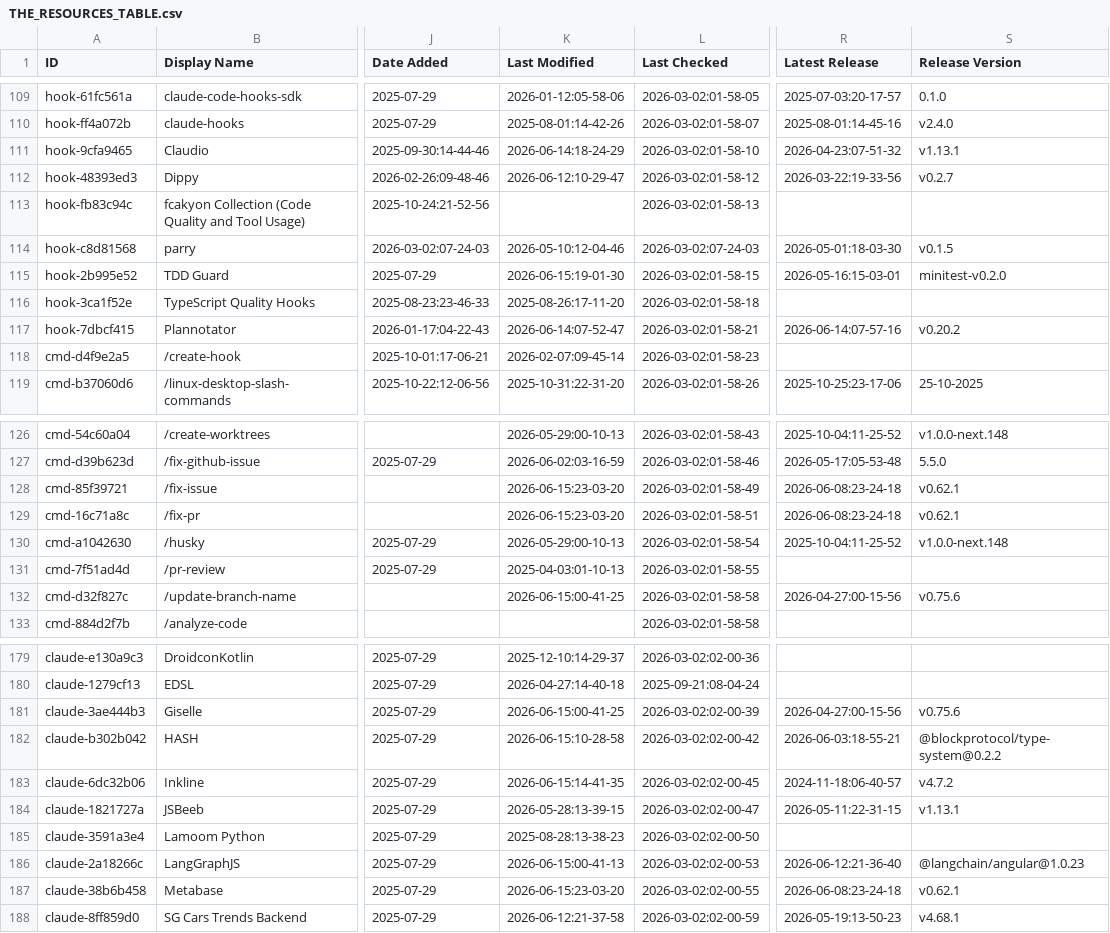
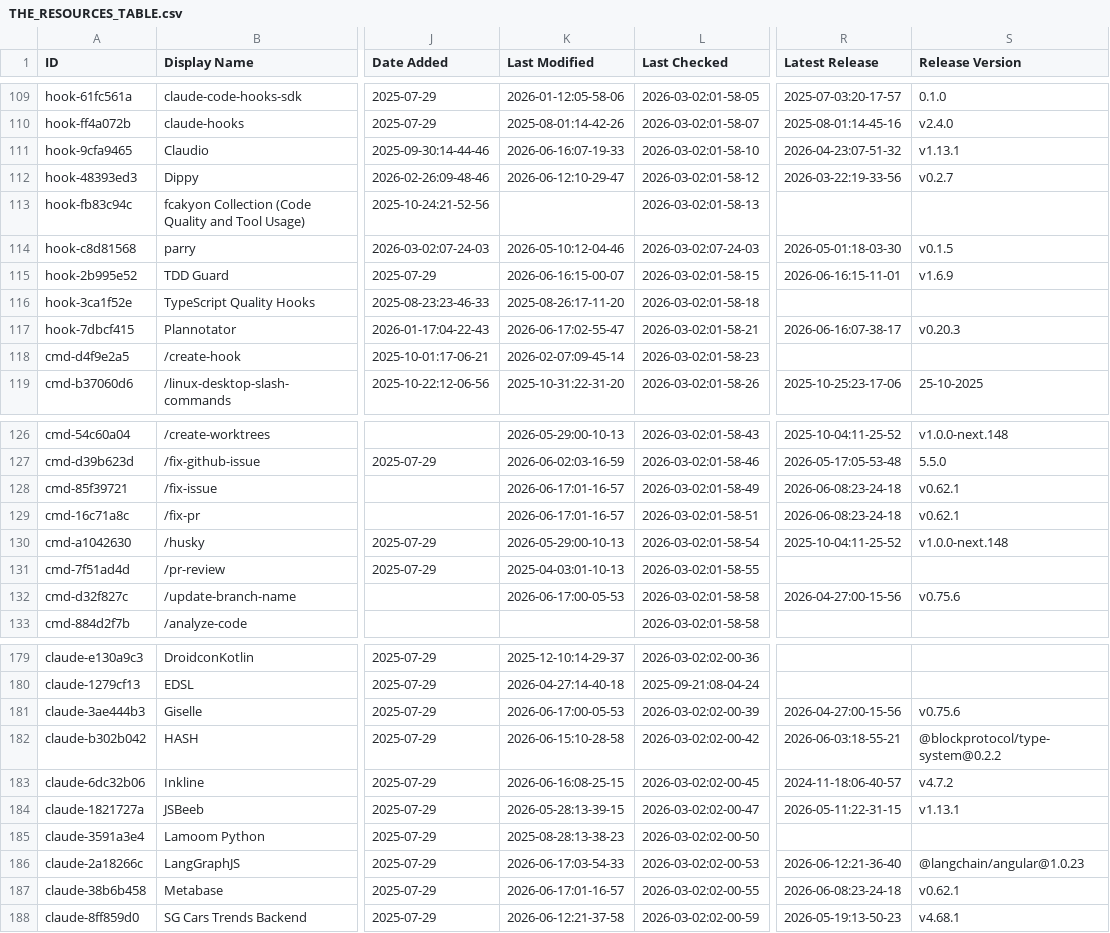
Before and after one commit to nicofierrov/awesome-claude-code, a CSV file: THE_RESOURCES_TABLE.csv, drawn as a sheet; only a part is shown, gaps mark what is left out; the diff covers the shown part only; the diff names each change by its address in the sheet, - before the commit and + after, or states it on an @@ line.

```diff
--- a/THE_RESOURCES_TABLE.csv
+++ b/THE_RESOURCES_TABLE.csv
-K111 (Last Modified): 2026-06-14:18-24-29
+K111 (Last Modified): 2026-06-16:07-19-33
-K115 (Last Modified): 2026-06-15:19-01-30
+K115 (Last Modified): 2026-06-16:15-00-07
-R115 (Latest Release): 2026-05-16:15-03-01
+R115 (Latest Release): 2026-06-16:15-11-01
-S115 (Release Version): minitest-v0.2.0
+S115 (Release Version): v1.6.9
-K117 (Last Modified): 2026-06-14:07-52-47
+K117 (Last Modified): 2026-06-17:02-55-47
-R117 (Latest Release): 2026-06-14:07-57-16
+R117 (Latest Release): 2026-06-16:07-38-17
-S117 (Release Version): v0.20.2
+S117 (Release Version): v0.20.3
-K128:K129 (Last Modified): 2026-06-15:23-03-20
+K128:K129 (Last Modified): 2026-06-17:01-16-57
-K132 (Last Modified): 2026-06-15:00-41-25
+K132 (Last Modified): 2026-06-17:00-05-53
-K181 (Last Modified): 2026-06-15:00-41-25
+K181 (Last Modified): 2026-06-17:00-05-53
-K183 (Last Modified): 2026-06-15:14-41-35
+K183 (Last Modified): 2026-06-16:08-25-15
-K186 (Last Modified): 2026-06-15:00-41-13
+K186 (Last Modified): 2026-06-17:03-54-33
-K187 (Last Modified): 2026-06-15:23-03-20
+K187 (Last Modified): 2026-06-17:01-16-57
```
Also changed, not shown: 38 edited cells elsewhere in this file.
